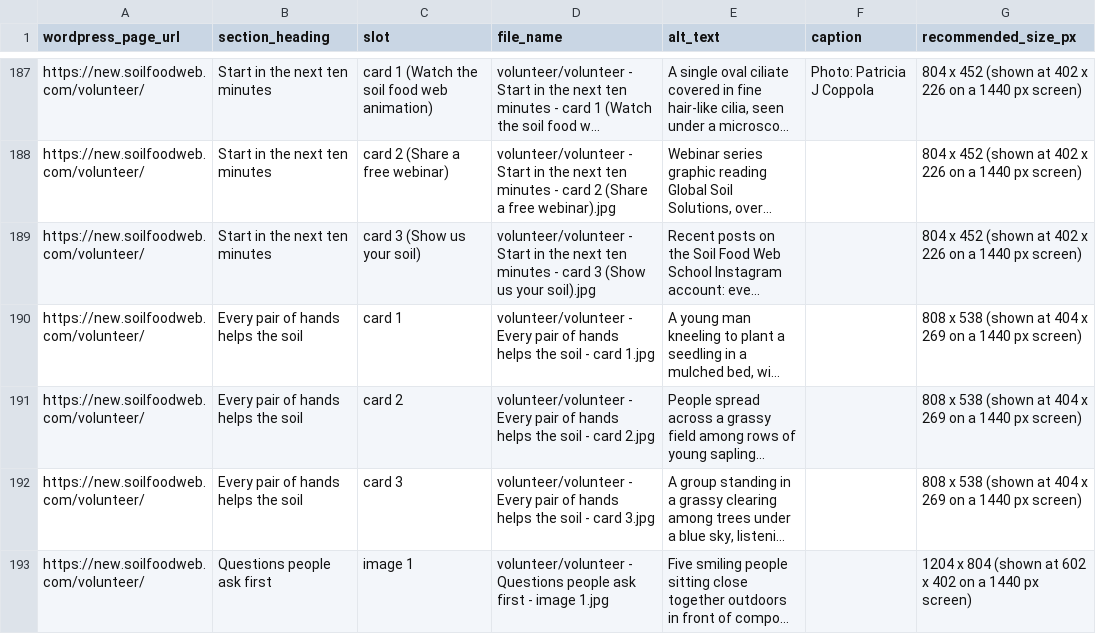
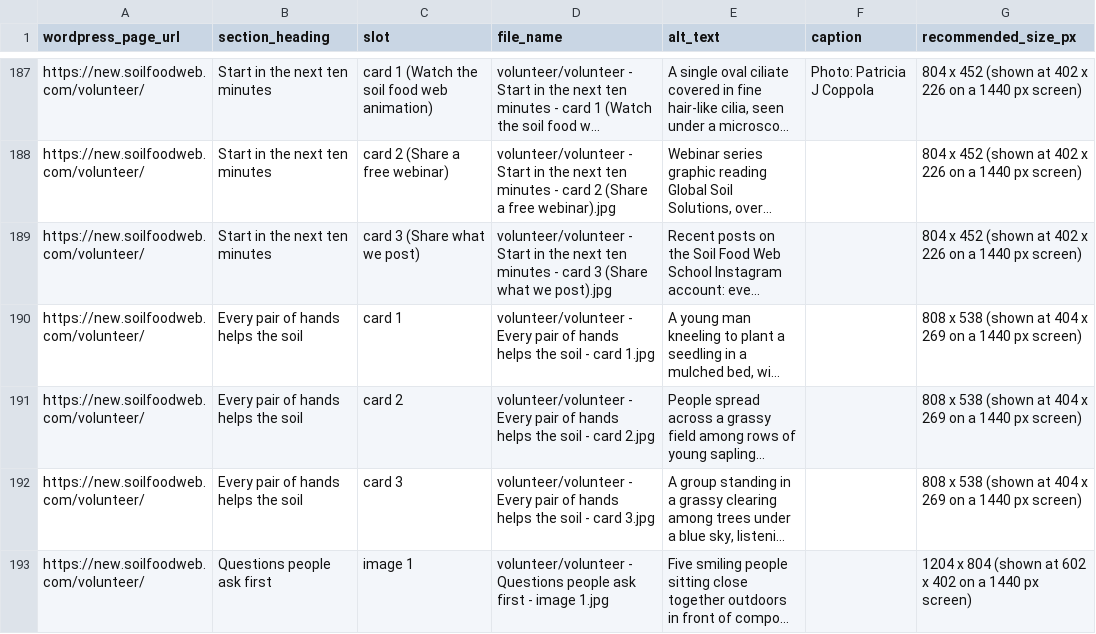
Before and after one commit to linneamoritznyc/final-SFWsite-Linnea, a CSV file: exports/stephanie/image-handoff.csv, drawn as a sheet; only a part is shown, gaps mark what is left out; long unchanged cells end in …; the diff names each change by its address in the sheet, - before the commit and + after, or states it on an @@ line.

```diff
--- a/exports/stephanie/image-handoff.csv
+++ b/exports/stephanie/image-handoff.csv
-C189 (slot): card 3 (Show us your soil)
+C189 (slot): card 3 (Share what we post)
-D189 (file_name): …card 3 (Show us your soil).jpg
+D189 (file_name): …card 3 (Share what we post).jpg
```
Also changed, not shown: 4 other files.
